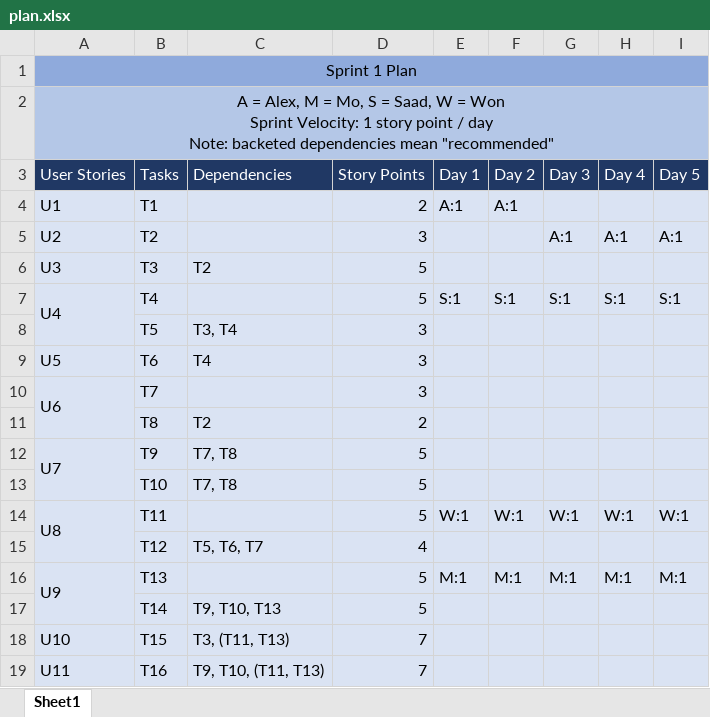
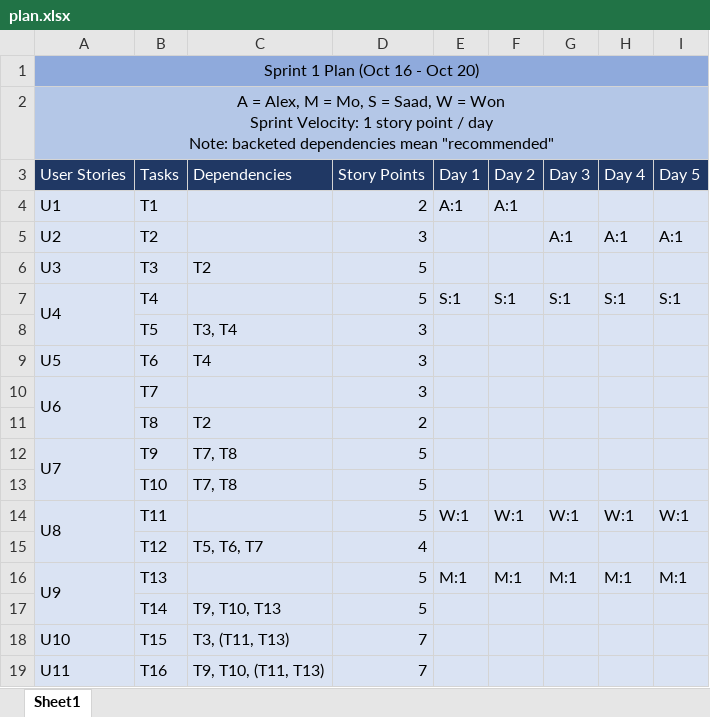
Before and after one commit to alex-greff/CSCC01-Team5, an Excel workbook: sprint_backlog/sprint1/plan.xlsx, sheet Sheet1, drawn as a sheet; values as stored, in another font and other column widths than the file's, no borders; the diff names each change by its address in the sheet, - before the commit and + after, or states it on an @@ line.

```diff
--- a/sprint_backlog/sprint1/plan.xlsx (sheet Sheet1)
+++ b/sprint_backlog/sprint1/plan.xlsx (sheet Sheet1)
-A1 (User Stories): Sprint 1 Plan
+A1 (User Stories): Sprint 1 Plan (Oct 16 - Oct 20)
```
Also changed, not shown: sprint_backlog/sprint1/burndown.xlsx, sprint_backlog/sprint1/execution.xlsx.
